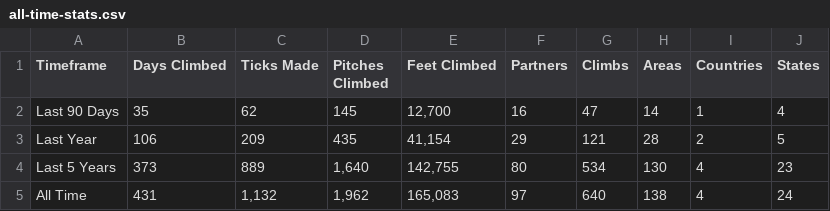
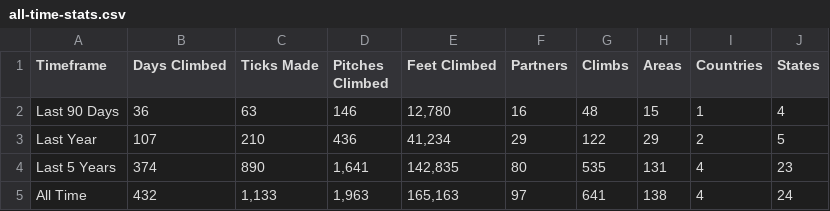
Before and after one commit to achiquit/websitejazzhands, a CSV file: climbing/data/all-time-stats.csv, drawn as a sheet.

```diff
--- a/climbing/data/all-time-stats.csv
+++ b/climbing/data/all-time-stats.csv
@@ -1,5 +1,5 @@
 Timeframe,"Days Climbed","Ticks Made","Pitches Climbed","Feet Climbed",Partners,Climbs,Areas,Countries,States
-"Last 90 Days",35,62,145,"12,700",16,47,14,1,4
-"Last Year",106,209,435,"41,154",29,121,28,2,5
-"Last 5 Years",373,889,"1,640","142,755",80,534,130,4,23
-"All Time",431,"1,132","1,962","165,083",97,640,138,4,24
+"Last 90 Days",36,63,146,"12,780",16,48,15,1,4
+"Last Year",107,210,436,"41,234",29,122,29,2,5
+"Last 5 Years",374,890,"1,641","142,835",80,535,131,4,23
+"All Time",432,"1,133","1,963","165,163",97,641,138,4,24
```
Also changed, not shown: climbing/data/all-ticks.csv, climbing/data/climb-locs.csv, 9 other files.
